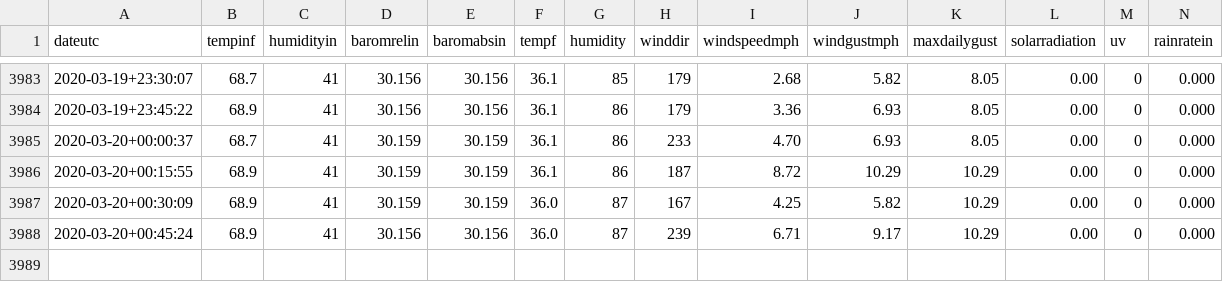
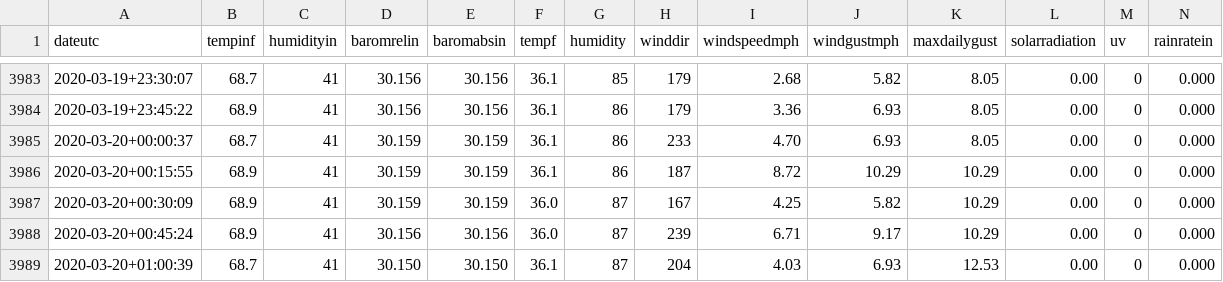
Before and after one commit to hrpunio/Nafisa, a CSV file: Weather/DP1500.csv, drawn as a sheet; only a part is shown, gaps mark what is left out; rows hold the shown columns only; the diff names each change by its address in the sheet, - before the commit and + after, or states it on an @@ line.

```diff
--- a/Weather/DP1500.csv
+++ b/Weather/DP1500.csv
+row 3989: 2020-03-20+01:00:39 | 68.7 | 41 | 30.150 | 30.150 | 36.1 | 87 | 204 | 4.03 | 6.93 | 12.53 | 0.00 | 0 | 0.000
```
Also changed, not shown: Weather/DP1500_00.csv.
